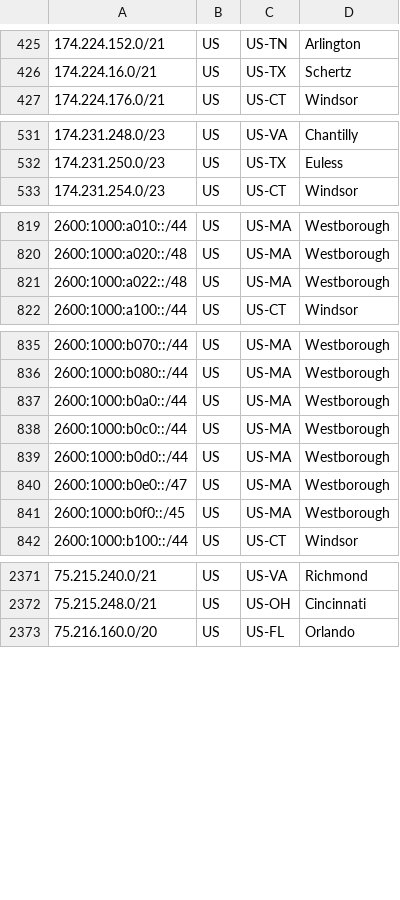
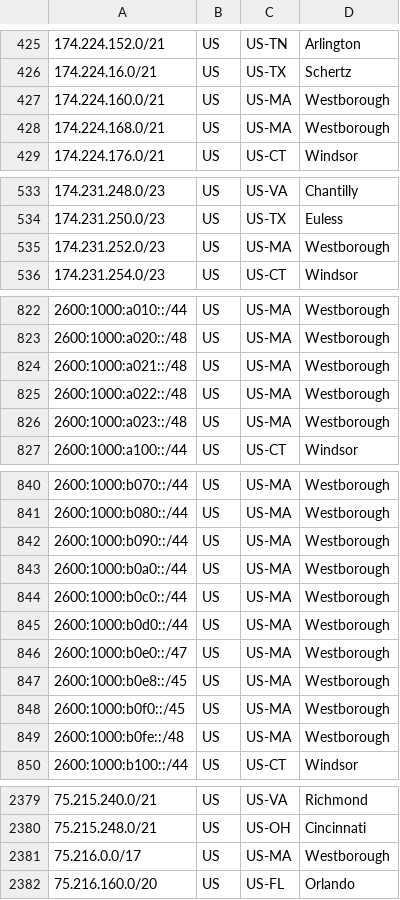
Before and after one commit to Verizon/verizon-geofeed, a CSV file: feed_wireless.csv, drawn as a sheet; only a part is shown, gaps mark what is left out; the diff covers the shown part only.

```diff
--- a/feed_wireless.csv
+++ b/feed_wireless.csv
@@ -426,2 +426,4 @@
 174.224.16.0/21,US,US-TX,Schertz,
+174.224.160.0/21,US,US-MA,Westborough,
+174.224.168.0/21,US,US-MA,Westborough,
 174.224.176.0/21,US,US-CT,Windsor,
@@ -532,2 +534,3 @@
 174.231.250.0/23,US,US-TX,Euless,
+174.231.252.0/23,US,US-MA,Westborough,
 174.231.254.0/23,US,US-CT,Windsor,
@@ -820,3 +823,5 @@
 2600:1000:a020::/48,US,US-MA,Westborough,
+2600:1000:a021::/48,US,US-MA,Westborough,
 2600:1000:a022::/48,US,US-MA,Westborough,
+2600:1000:a023::/48,US,US-MA,Westborough,
 2600:1000:a100::/44,US,US-CT,Windsor,
@@ -836,2 +841,3 @@
 2600:1000:b080::/44,US,US-MA,Westborough,
+2600:1000:b090::/44,US,US-MA,Westborough,
 2600:1000:b0a0::/44,US,US-MA,Westborough,
@@ -840,3 +846,5 @@
 2600:1000:b0e0::/47,US,US-MA,Westborough,
+2600:1000:b0e8::/45,US,US-MA,Westborough,
 2600:1000:b0f0::/45,US,US-MA,Westborough,
+2600:1000:b0fe::/48,US,US-MA,Westborough,
 2600:1000:b100::/44,US,US-CT,Windsor,
@@ -2372,2 +2380,3 @@
 75.215.248.0/21,US,US-OH,Cincinnati,
+75.216.0.0/17,US,US-MA,Westborough,
 75.216.160.0/20,US,US-FL,Orlando,
```
Also changed, not shown: 1 added row elsewhere in this file, feed_5Ghome.csv, 3 other files.
